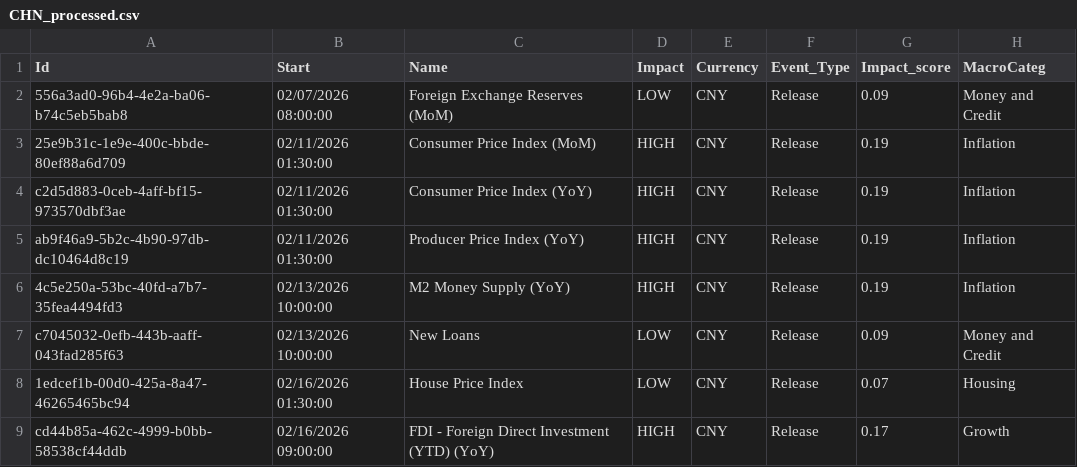
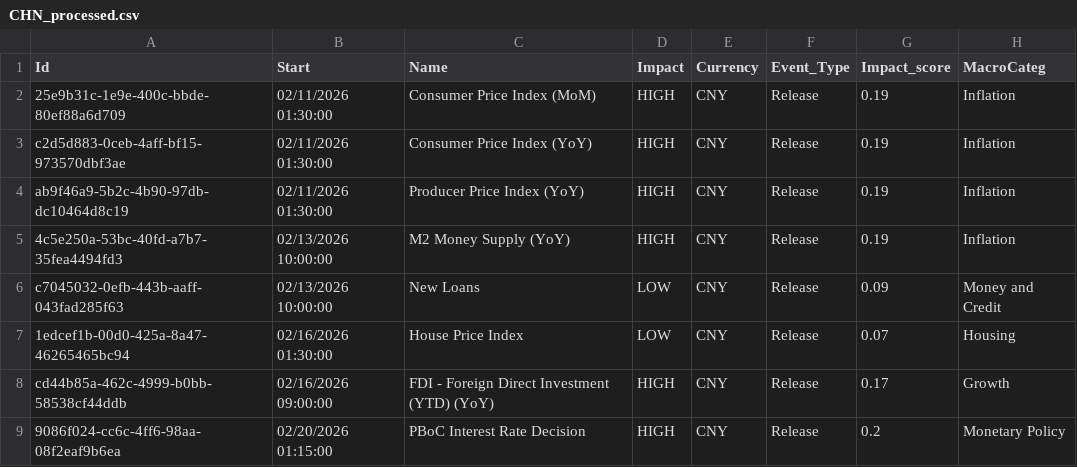
Before and after one commit to joaoalonsocasella/Economic_Calendar, a CSV file: macro-calendar/data/processed/CSV/CHN_processed.csv, drawn as a sheet; only a part is shown; the shorter side is filled out with more unchanged rows.

```diff
--- a/macro-calendar/data/processed/CSV/CHN_processed.csv
+++ b/macro-calendar/data/processed/CSV/CHN_processed.csv
@@ -1,3 +1,2 @@
 Id,Start,Name,Impact,Currency,Event_Type,Impact_score,MacroCateg
-556a3ad0-96b4-4e2a-ba06-b74c5eb5bab8,02/07/2026 08:00:00,Foreign Exchange Reserves (MoM),LOW,CNY,Release,0.09,Money and Credit
 25e9b31c-1e9e-400c-bbde-80ef88a6d709,02/11/2026 01:30:00,Consumer Price Index (MoM),HIGH,CNY,Release,0.19,Inflation
```
Also changed, not shown: macro-calendar/data/raw/CSV/CHN.csv, 47 other files.
